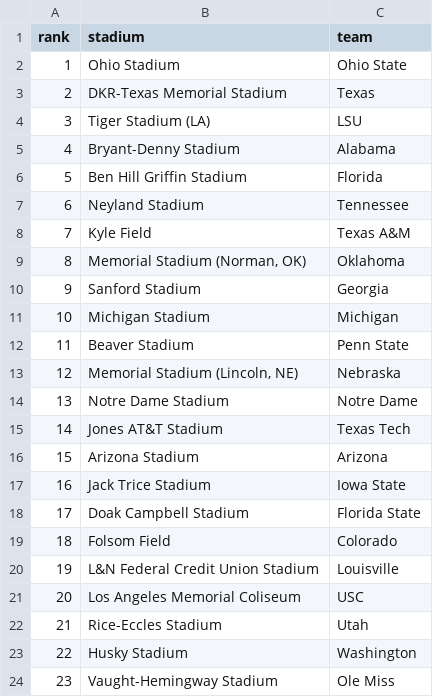
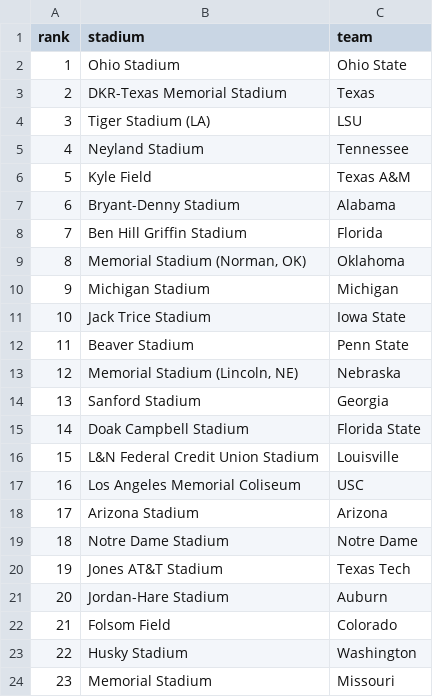
Before and after one commit to swisscheesed14-cfp/cfmp, a CSV file: data/reports/latest/Toughest Places to Play.csv, drawn as a sheet; only a part is shown; the diff covers the shown part only.

```diff
--- a/data/reports/latest/Toughest Places to Play.csv
+++ b/data/reports/latest/Toughest Places to Play.csv
@@ -4,21 +4,21 @@ rank,stadium,team
 3,Tiger Stadium (LA),LSU
-4,Bryant-Denny Stadium,Alabama
-5,Ben Hill Griffin Stadium,Florida
-6,Neyland Stadium,Tennessee
-7,Kyle Field,Texas A&M
+4,Neyland Stadium,Tennessee
+5,Kyle Field,Texas A&M
+6,Bryant-Denny Stadium,Alabama
+7,Ben Hill Griffin Stadium,Florida
 8,"Memorial Stadium (Norman, OK)",Oklahoma
-9,Sanford Stadium,Georgia
-10,Michigan Stadium,Michigan
+9,Michigan Stadium,Michigan
+10,Jack Trice Stadium,Iowa State
 11,Beaver Stadium,Penn State
 12,"Memorial Stadium (Lincoln, NE)",Nebraska
-13,Notre Dame Stadium,Notre Dame
-14,Jones AT&T Stadium,Texas Tech
-15,Arizona Stadium,Arizona
-16,Jack Trice Stadium,Iowa State
-17,Doak Campbell Stadium,Florida State
-18,Folsom Field,Colorado
-19,L&N Federal Credit Union Stadium,Louisville
-20,Los Angeles Memorial Coliseum,USC
-21,Rice-Eccles Stadium,Utah
+13,Sanford Stadium,Georgia
+14,Doak Campbell Stadium,Florida State
+15,L&N Federal Credit Union Stadium,Louisville
+16,Los Angeles Memorial Coliseum,USC
+17,Arizona Stadium,Arizona
+18,Notre Dame Stadium,Notre Dame
+19,Jones AT&T Stadium,Texas Tech
+20,Jordan-Hare Stadium,Auburn
+21,Folsom Field,Colorado
 22,Husky Stadium,Washington
-23,Vaught-Hemingway Stadium,Ole Miss
+23,Memorial Stadium,Missouri
```
Also changed, not shown: 166 edited cells elsewhere in this file, 1 other file.
